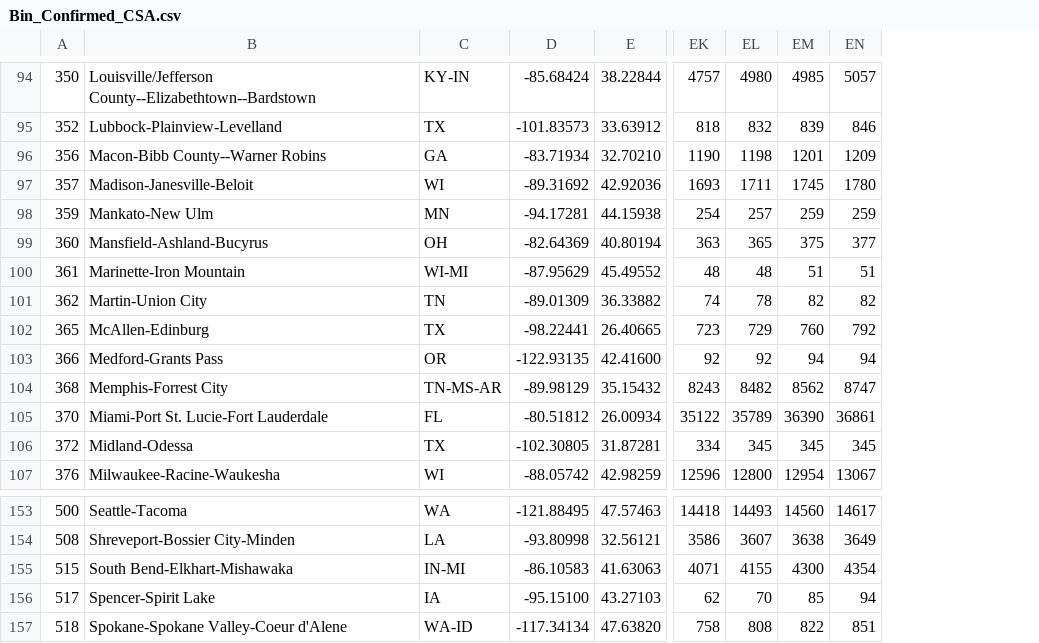
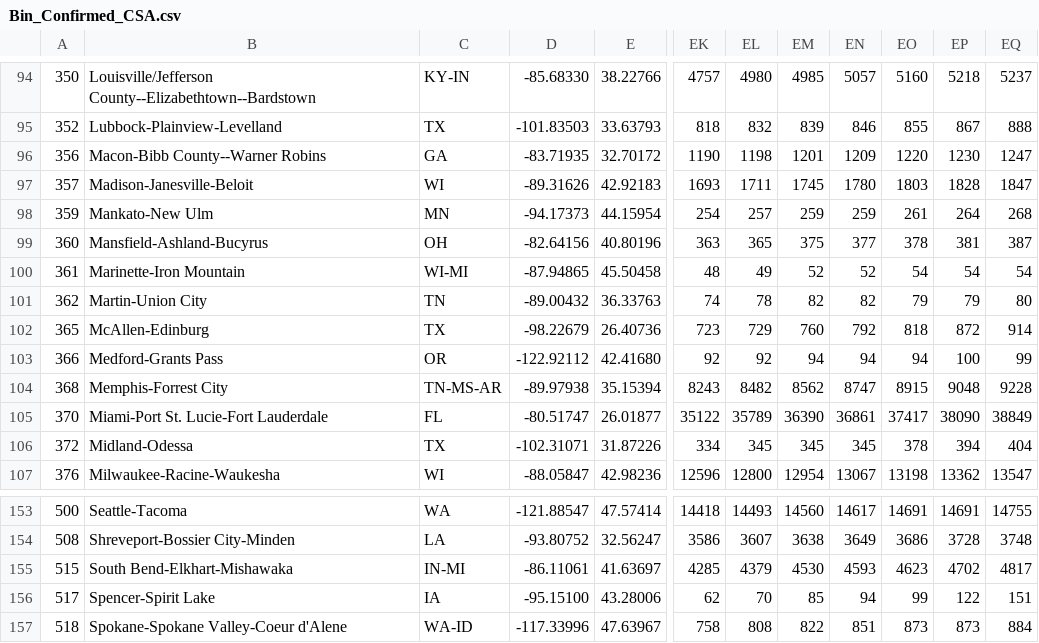
Before and after one commit to david-deboer/covid_binned_data, a CSV file: Bin_Confirmed_CSA.csv, drawn as a sheet; only a part is shown, gaps mark what is left out; removed rows and columns are numbered as before the commit, all else as after; the diff covers the shown part only; the diff names each change by its address in the sheet, - before the commit and + after, or states it on an @@ line.

```diff
--- a/Bin_Confirmed_CSA.csv
+++ b/Bin_Confirmed_CSA.csv
-column D, rows 94-107: -85.68424 | -101.83573 | -83.71934 | -89.31692 | -94.17281 | -82.64369 | -87.95629 | -89.01309 | -98.22441 | -122.93135 | -89.98129 | -80.51812 | -102.30805 | -88.05742; rows 153-157: -121.88495 | -93.80998 | -86.10583 | -95.15100 | -117.34134
-column E, rows 94-107: 38.22844 | 33.63912 | 32.70210 | 42.92036 | 44.15938 | 40.80194 | 45.49552 | 36.33882 | 26.40665 | 42.41600 | 35.15432 | 26.00934 | 31.87281 | 42.98259; rows 153-157: 47.57463 | 32.56121 | 41.63063 | 43.27103 | 47.63820
+column D, rows 94-107: -85.68330 | -101.83503 | -83.71935 | -89.31626 | -94.17373 | -82.64156 | -87.94865 | -89.00432 | -98.22679 | -122.92112 | -89.97938 | -80.51747 | -102.31071 | -88.05847; rows 153-157: -121.88547 | -93.80752 | -86.11061 | -95.15100 | -117.33996
+column E, rows 94-107: 38.22766 | 33.63793 | 32.70172 | 42.92183 | 44.15954 | 40.80196 | 45.50458 | 36.33763 | 26.40736 | 42.41680 | 35.15394 | 26.01877 | 31.87226 | 42.98236; rows 153-157: 47.57414 | 32.56247 | 41.63697 | 43.28006 | 47.63967
+column EO, rows 94-107: 5160 | 855 | 1220 | 1803 | 261 | 378 | 54 | 79 | 818 | 94 | 8915 | 37417 | 378 | 13198; rows 153-157: 14691 | 3686 | 4623 | 99 | 873
+column EP, rows 94-107: 5218 | 867 | 1230 | 1828 | 264 | 381 | 54 | 79 | 872 | 100 | 9048 | 38090 | 394 | 13362; rows 153-157: 14691 | 3728 | 4702 | 122 | 873
+column EQ, rows 94-107: 5237 | 888 | 1247 | 1847 | 268 | 387 | 54 | 80 | 914 | 99 | 9228 | 38849 | 404 | 13547; rows 153-157: 14755 | 3748 | 4817 | 151 | 884
-EL100: 48
+EL100: 49
-EM100: 51
+EM100: 52
-EN100: 51
+EN100: 52
-EK155: 4071
+EK155: 4285
-EL155: 4155
+EL155: 4379
-EM155: 4300
+EM155: 4530
-EN155: 4354
+EN155: 4593
```
Also changed, not shown: 151 edited cells elsewhere in this file, Bin_Confirmed_Congress.csv, Bin_Confirmed_Country.csv, 27 other files.
